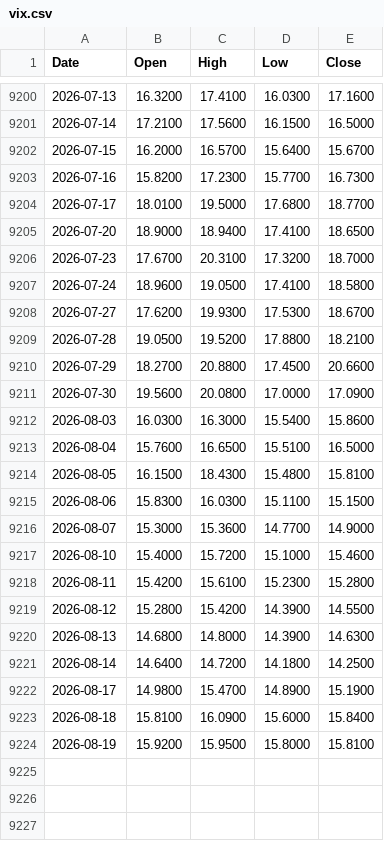
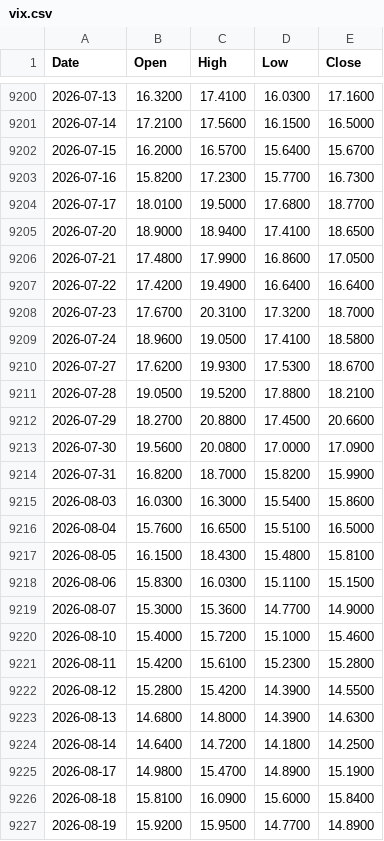
Before and after one commit to muneon0726-create/automation-market, a CSV file: data/vix.csv, drawn as a sheet; only a part is shown, gaps mark what is left out.

```diff
--- a/data/vix.csv
+++ b/data/vix.csv
@@ -9205,2 +9205,4 @@ Date,Open,High,Low,Close
 2026-07-20,18.9000,18.9400,17.4100,18.6500
+2026-07-21,17.4800,17.9900,16.8600,17.0500
+2026-07-22,17.4200,19.4900,16.6400,16.6400
 2026-07-23,17.6700,20.3100,17.3200,18.7000
@@ -9211,2 +9213,3 @@ Date,Open,High,Low,Close
 2026-07-30,19.5600,20.0800,17.0000,17.0900
+2026-07-31,16.8200,18.7000,15.8200,15.9900
 2026-08-03,16.0300,16.3000,15.5400,15.8600
@@ -9223,2 +9226,2 @@ Date,Open,High,Low,Close
 2026-08-18,15.8100,16.0900,15.6000,15.8400
-2026-08-19,15.9200,15.9500,15.8000,15.8100
+2026-08-19,15.9200,15.9500,14.7700,14.8900
```
Also changed, not shown: data/2802.csv, data/6146.csv, 14 other files.
